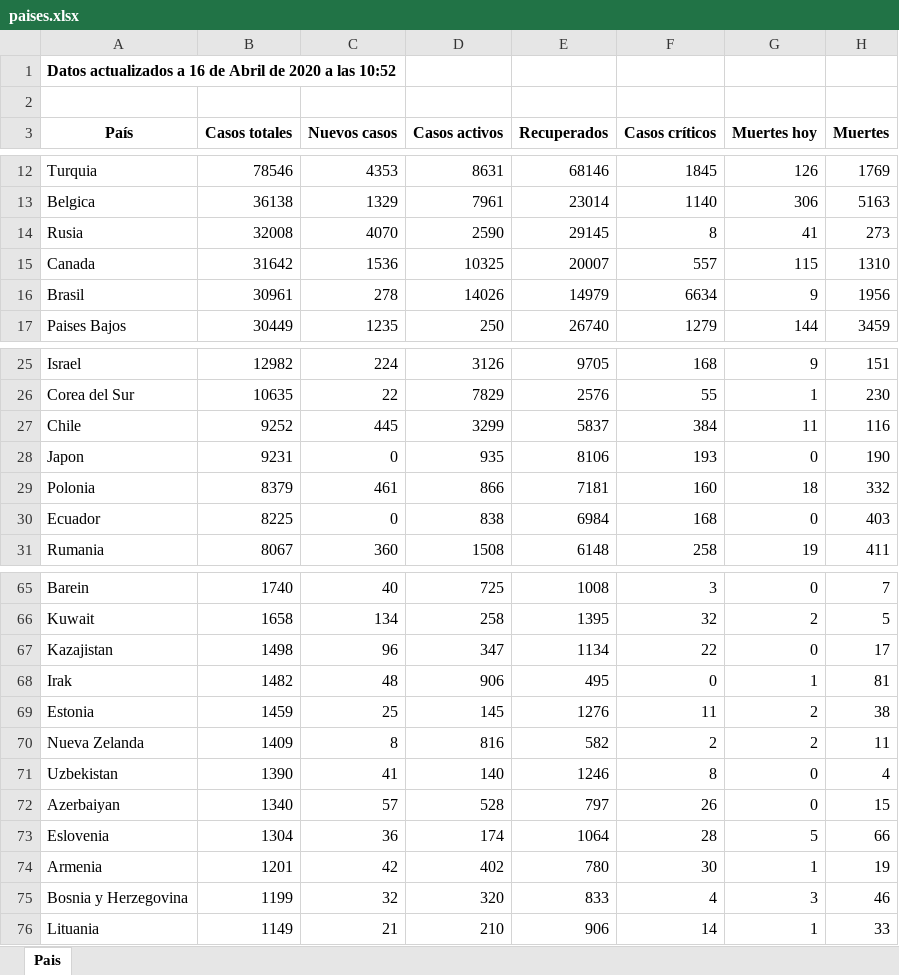
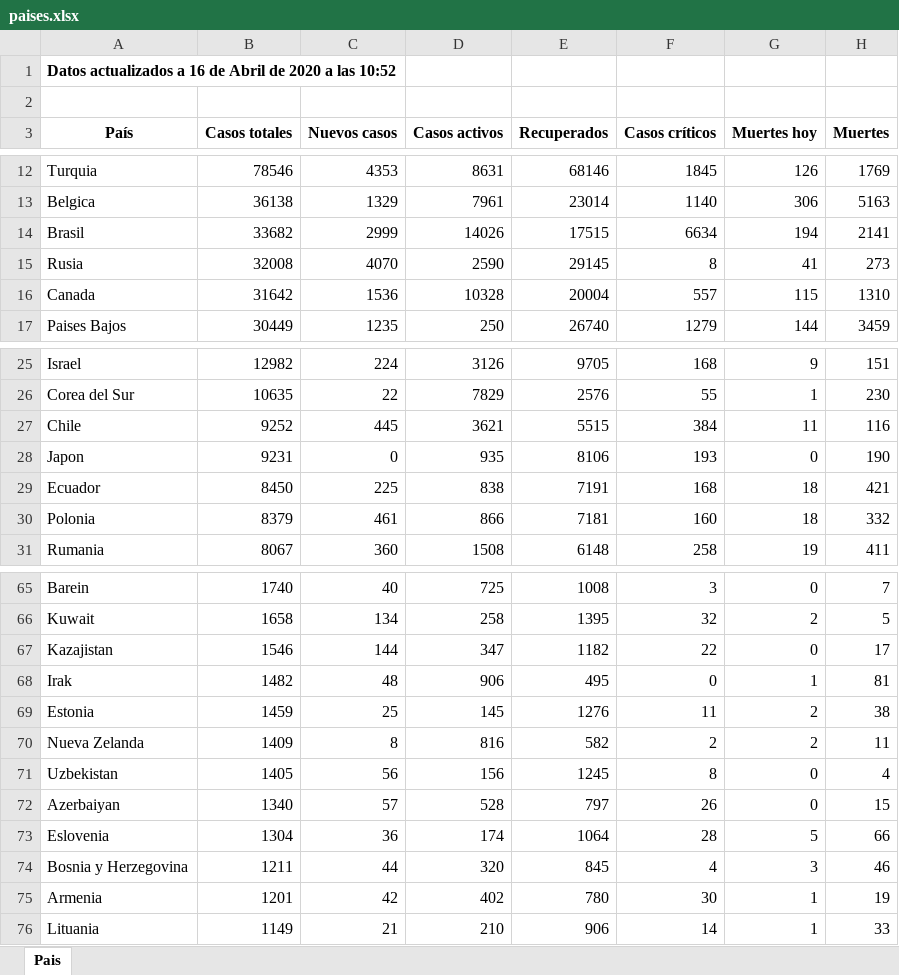
Before and after one commit to Dviejopomata/covid-19-data, an Excel workbook: paises.xlsx, sheet Pais, drawn as a sheet; only a part is shown, gaps mark what is left out; values as stored, in another font and other column widths than the file's, no borders; removed rows and columns are numbered as before the commit, all else as after; the diff covers the shown part only; the diff names each change by its address in the sheet, - before the commit and + after, or states it on an @@ line.

```diff
--- a/paises.xlsx (sheet Pais)
+++ b/paises.xlsx (sheet Pais)
+row 14: Brasil | 33682 | 2999 | 14026 | 17515 | 6634 | 194 | 2141
-D16 (Casos activos): 10325
+D16 (Casos activos): 10328
-E16 (Recuperados): 20007
+E16 (Recuperados): 20004
-row 16: Brasil | 30961 | 278 | 14026 | 14979 | 6634 | 9 | 1956
-D27 (Casos activos): 3299
+D27 (Casos activos): 3621
-E27 (Recuperados): 5837
+E27 (Recuperados): 5515
+row 29: Ecuador | 8450 | 225 | 838 | 7191 | 168 | 18 | 421
-row 30: Ecuador | 8225 | 0 | 838 | 6984 | 168 | 0 | 403
-B67 (Casos totales): 1498
+B67 (Casos totales): 1546
-C67 (Nuevos casos): 96
+C67 (Nuevos casos): 144
-E67 (Recuperados): 1134
+E67 (Recuperados): 1182
-B71 (Casos totales): 1390
+B71 (Casos totales): 1405
-C71 (Nuevos casos): 41
+C71 (Nuevos casos): 56
-D71 (Casos activos): 140
+D71 (Casos activos): 156
-E71 (Recuperados): 1246
+E71 (Recuperados): 1245
+row 74: Bosnia y Herzegovina | 1211 | 44 | 320 | 845 | 4 | 3 | 46
-row 75: Bosnia y Herzegovina | 1199 | 32 | 320 | 833 | 4 | 3 | 46
```
Also changed, not shown: 1 added row, 1 removed row and 15 edited cells elsewhere in this sheet, provincias_spain.xlsx, 3 other files.
